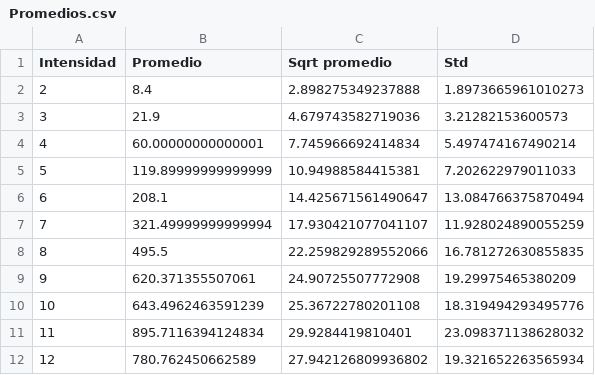
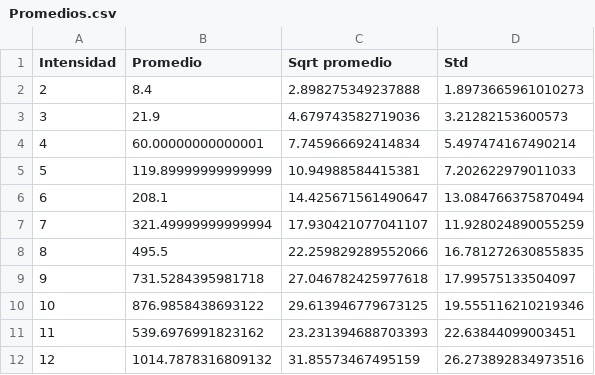
Before and after one commit to jamontanac/Laboratorio-Avanzado, a CSV file: Double_Slit/Datos/Promedios.csv, drawn as a sheet.

```diff
--- a/Double_Slit/Datos/Promedios.csv
+++ b/Double_Slit/Datos/Promedios.csv
@@ -8,5 +8,5 @@ Intensidad,Promedio,Sqrt promedio,Std
 8,495.5,22.259829289552066,16.781272630855835
-9,620.371355507061,24.90725507772908,19.29975465380209
-10,643.4962463591239,25.36722780201108,18.319494293495776
-11,895.7116394124834,29.9284419810401,23.098371138628032
-12,780.762450662589,27.942126809936802,19.321652263565934
+9,731.5284395981718,27.046782425977618,17.99575133504097
+10,876.9858438693122,29.613946779673125,19.555116210219346
+11,539.6976991823162,23.231394688703393,22.63844099003451
+12,1014.7878316809132,31.85573467495159,26.273892834973516
```
Also changed, not shown: Double_Slit/Datos/Conteos_verde.csv, 2 other files.
